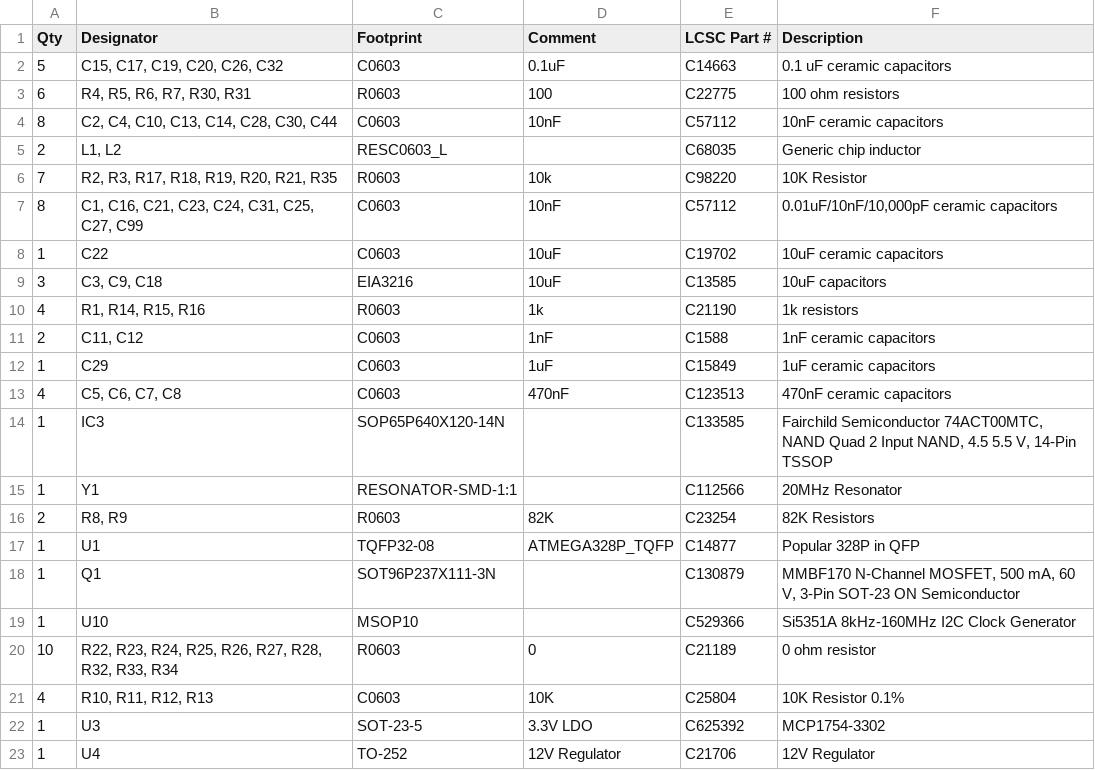
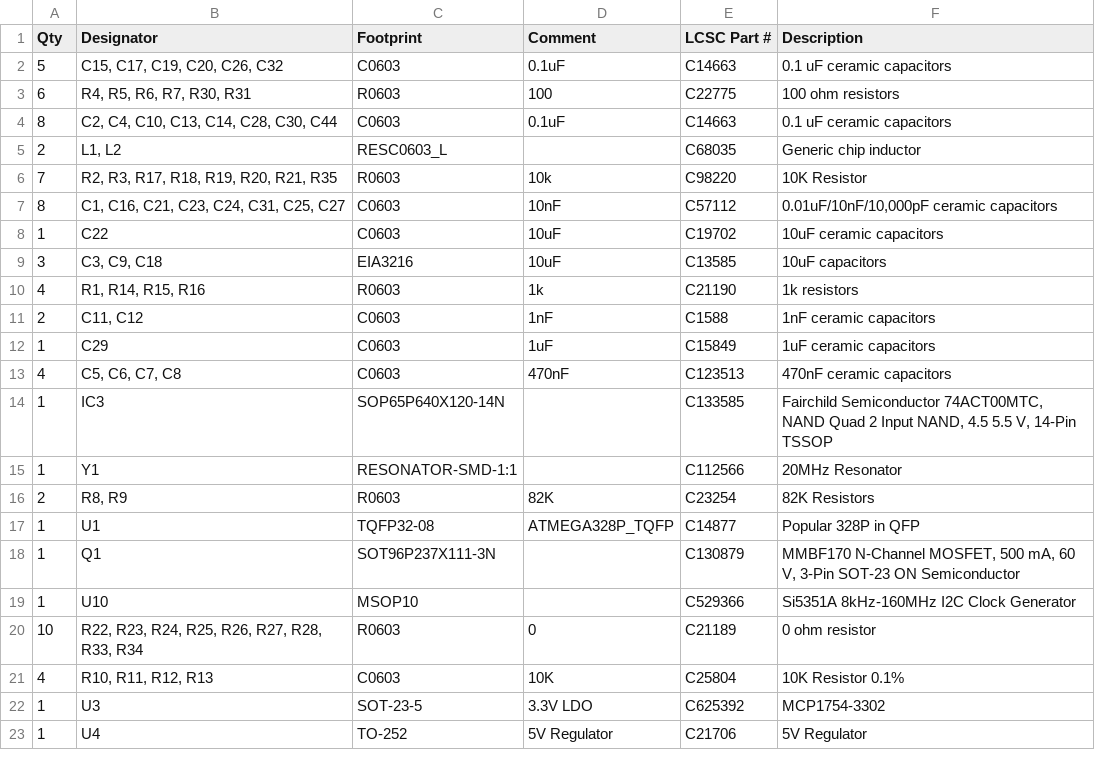
Before and after one commit to adecarolis/K1FM-TQFP-Sandwich, a CSV file: main/tqfp-sandwich-bom_2021-03-03.csv, drawn as a sheet.

Commit message:
Main board BOM corrections (tnx Janez S58J)

```diff
--- a/main/tqfp-sandwich-bom_2021-03-03.csv
+++ b/main/tqfp-sandwich-bom_2021-03-03.csv
@@ -3,6 +3,6 @@
 6,"R4, R5, R6, R7, R30, R31",R0603,100,C22775,100 ohm resistors
-8,"C2, C4, C10, C13, C14, C28, C30, C44",C0603,10nF,C57112,10nF ceramic capacitors
+8,"C2, C4, C10, C13, C14, C28, C30, C44",C0603,0.1uF,C14663,0.1 uF ceramic capacitors
 2,"L1, L2",RESC0603_L,,C68035,Generic chip inductor
 7,"R2, R3, R17, R18, R19, R20, R21, R35",R0603,10k,C98220,10K Resistor
-8,"C1, C16, C21, C23, C24, C31, C25, C27, C99",C0603,10nF,C57112,"0.01uF/10nF/10,000pF ceramic capacitors"
+8,"C1, C16, C21, C23, C24, C31, C25, C27",C0603,10nF,C57112,"0.01uF/10nF/10,000pF ceramic capacitors"
 1,C22,C0603,10uF,C19702,10uF ceramic capacitors
@@ -19,5 +19,5 @@
 1,U10,MSOP10,,C529366,Si5351A 8kHz-160MHz I2C Clock Generator
-10,"R22, R23, R24, R25, R26, R27, R28, R32, R33, R34",R0603,0,C21189,0 ohm resistor
+10,"R22, R23, R24, R25, R26, R27, R28, R33, R34",R0603,0,C21189,0 ohm resistor
 4,"R10, R11, R12, R13",C0603,10K,C25804,10K Resistor 0.1%
 1,U3,SOT-23-5,3.3V LDO,C625392,MCP1754-3302
-1,U4,TO-252,12V Regulator,C21706,12V Regulator
+1,U4,TO-252,5V Regulator,C21706,5V Regulator
```
